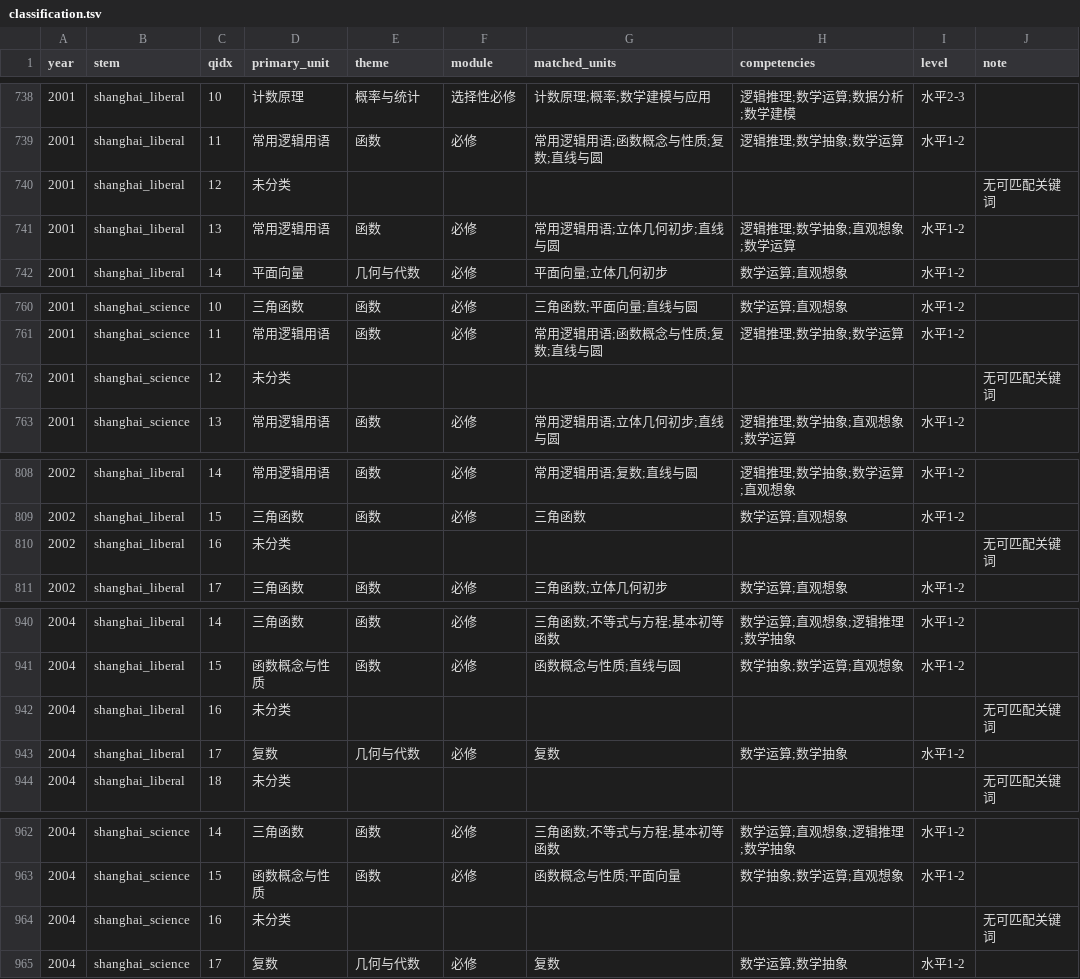
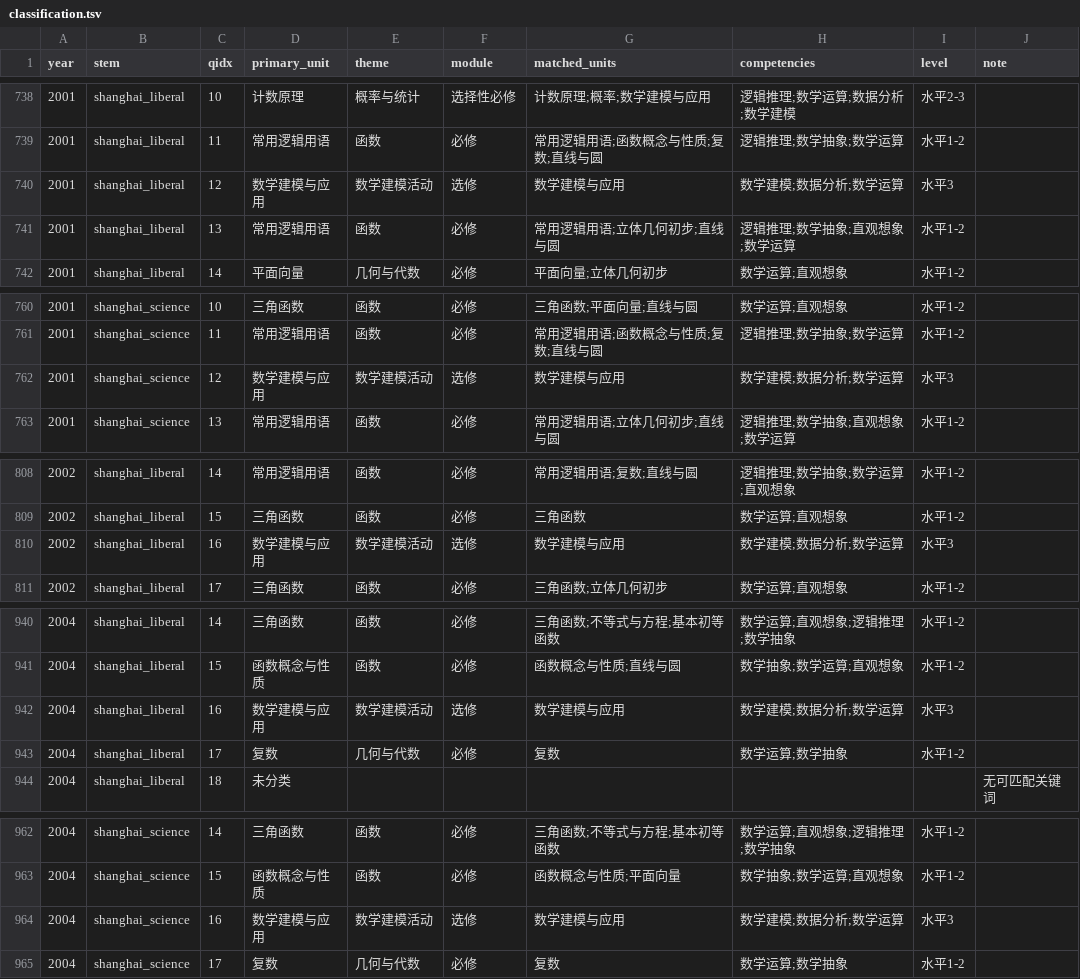
Before and after one commit to mypopydev/Gaokao-Math-Problems-Compilation, a TSV file: docs/classify/classification.tsv, drawn as a sheet; only a part is shown, gaps mark what is left out; the diff covers the shown part only.

Commit message:
docs(classify): 数学建模主题审计+救回6道未分类,纠正2道逻辑误判
- 数学建模与应用12题逐题核查,准确率100%,无需为建模改动
- 发现26道未分类(matched为空),精准新增低假阳性关键词救回
- modeling+土地沙化/用电量/应聘人数/招聘人数; inequality+无穷多解; elemfunc+立方根
- 弃用'投放'(会误伤2017上海q19共享单车投放量)
- 8处变更零回归: 5道未分类->建模, 2道逻辑->不等式与方程(原归类有误), 1道未分类->不等式
- 未分类26->20, 建模单元12->17; 覆盖率约98.8%->99.1%; 新增modeling_audit.md

```diff
--- a/docs/classify/classification.tsv
+++ b/docs/classify/classification.tsv
@@ -739,3 +739,3 @@ year	stem	qidx	primary_unit	theme	module	matched_units	competencies	level	note
 2001	shanghai_liberal	11	常用逻辑用语	函数	必修	常用逻辑用语;函数概念与性质;复数;直线与圆	逻辑推理;数学抽象;数学运算	水平1-2	
-2001	shanghai_liberal	12	未分类						无可匹配关键词
+2001	shanghai_liberal	12	数学建模与应用	数学建模活动	选修	数学建模与应用	数学建模;数据分析;数学运算	水平3	
 2001	shanghai_liberal	13	常用逻辑用语	函数	必修	常用逻辑用语;立体几何初步;直线与圆	逻辑推理;数学抽象;直观想象;数学运算	水平1-2	
@@ -761,3 +761,3 @@ year	stem	qidx	primary_unit	theme	module	matched_units	competencies	level	note
 2001	shanghai_science	11	常用逻辑用语	函数	必修	常用逻辑用语;函数概念与性质;复数;直线与圆	逻辑推理;数学抽象;数学运算	水平1-2	
-2001	shanghai_science	12	未分类						无可匹配关键词
+2001	shanghai_science	12	数学建模与应用	数学建模活动	选修	数学建模与应用	数学建模;数据分析;数学运算	水平3	
 2001	shanghai_science	13	常用逻辑用语	函数	必修	常用逻辑用语;立体几何初步;直线与圆	逻辑推理;数学抽象;直观想象;数学运算	水平1-2	
@@ -809,3 +809,3 @@ year	stem	qidx	primary_unit	theme	module	matched_units	competencies	level	note
 2002	shanghai_liberal	15	三角函数	函数	必修	三角函数	数学运算;直观想象	水平1-2	
-2002	shanghai_liberal	16	未分类						无可匹配关键词
+2002	shanghai_liberal	16	数学建模与应用	数学建模活动	选修	数学建模与应用	数学建模;数据分析;数学运算	水平3	
 2002	shanghai_liberal	17	三角函数	函数	必修	三角函数;立体几何初步	数学运算;直观想象	水平1-2	
@@ -941,3 +941,3 @@ year	stem	qidx	primary_unit	theme	module	matched_units	competencies	level	note
 2004	shanghai_liberal	15	函数概念与性质	函数	必修	函数概念与性质;直线与圆	数学抽象;数学运算;直观想象	水平1-2	
-2004	shanghai_liberal	16	未分类						无可匹配关键词
+2004	shanghai_liberal	16	数学建模与应用	数学建模活动	选修	数学建模与应用	数学建模;数据分析;数学运算	水平3	
 2004	shanghai_liberal	17	复数	几何与代数	必修	复数	数学运算;数学抽象	水平1-2	
@@ -963,3 +963,3 @@ year	stem	qidx	primary_unit	theme	module	matched_units	competencies	level	note
 2004	shanghai_science	15	函数概念与性质	函数	必修	函数概念与性质;平面向量	数学抽象;数学运算;直观想象	水平1-2	
-2004	shanghai_science	16	未分类						无可匹配关键词
+2004	shanghai_science	16	数学建模与应用	数学建模活动	选修	数学建模与应用	数学建模;数据分析;数学运算	水平3	
 2004	shanghai_science	17	复数	几何与代数	必修	复数	数学运算;数学抽象	水平1-2	
```
Also changed, not shown: 15 edited cells elsewhere in this file, 3 other files.
